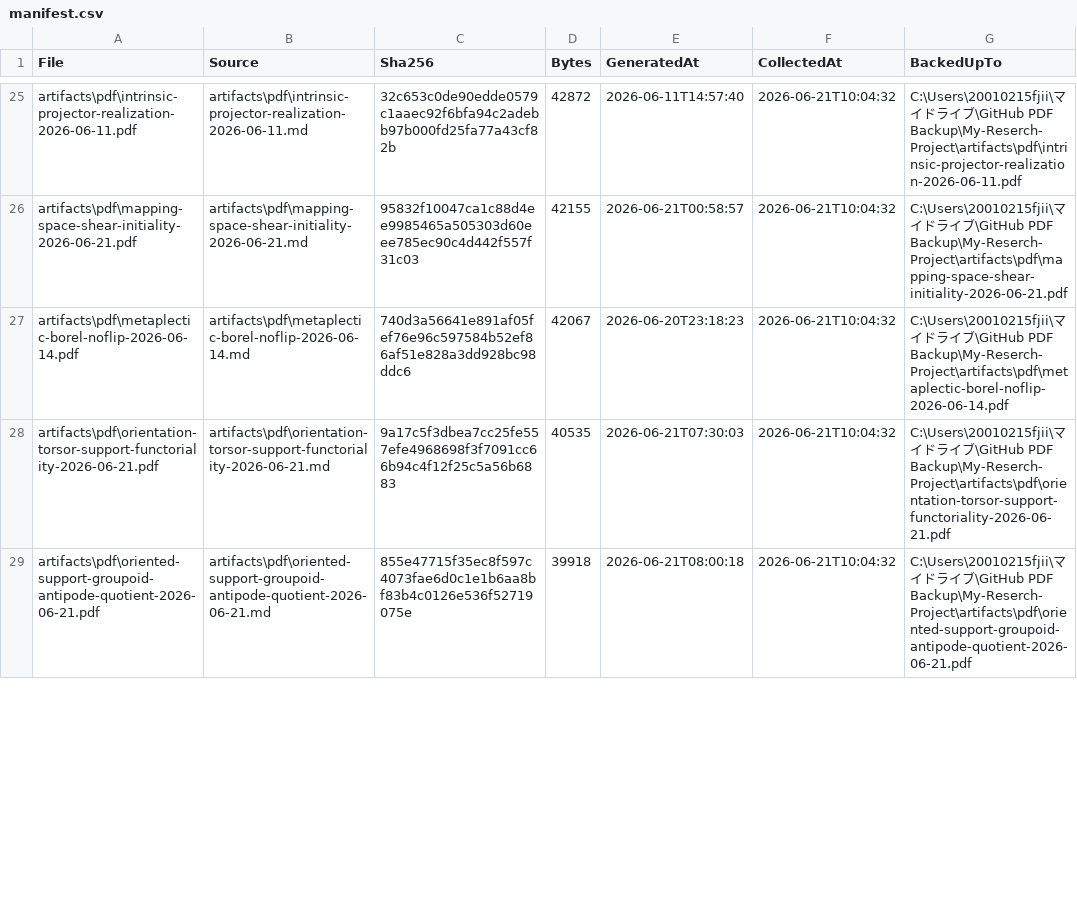
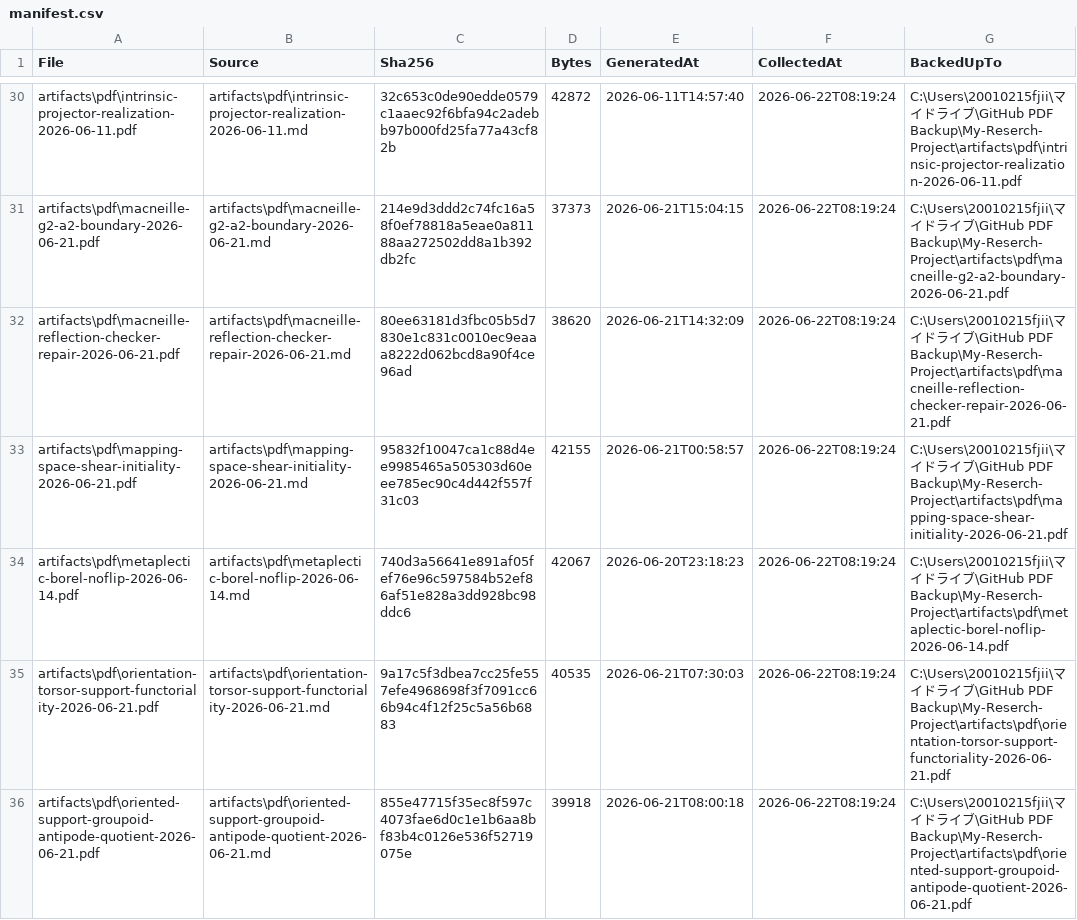
Before and after one commit to jikokennobun/My-Reserch-Project, a CSV file: artifacts/pdf/manifest.csv, drawn as a sheet; only a part is shown, gaps mark what is left out; the diff covers the shown part only.

Commit message:
Record relay sync no-delta check

```diff
--- a/artifacts/pdf/manifest.csv
+++ b/artifacts/pdf/manifest.csv
@@ -25,5 +30,7 @@
-"artifacts\pdf\intrinsic-projector-realization-2026-06-11.pdf","artifacts\pdf\intrinsic-projector-realization-2026-06-11.md","32c653c0de90edde0579c1aaec92f6bfa94c2adebb97b000fd25fa77a43cf82b","42872","2026-06-11T14:57:40","2026-06-21T10:04:32","C:\Users\20010215fjii\マイドライブ\GitHub PDF Backup\My-Reserch-Project\artifacts\pdf\intrinsic-projector-realization-2026-06-11.pdf"
-"artifacts\pdf\mapping-space-shear-initiality-2026-06-21.pdf","artifacts\pdf\mapping-space-shear-initiality-2026-06-21.md","95832f10047ca1c88d4ee9985465a505303d60eee785ec90c4d442f557f31c03","42155","2026-06-21T00:58:57","2026-06-21T10:04:32","C:\Users\20010215fjii\マイドライブ\GitHub PDF Backup\My-Reserch-Project\artifacts\pdf\mapping-space-shear-initiality-2026-06-21.pdf"
-"artifacts\pdf\metaplectic-borel-noflip-2026-06-14.pdf","artifacts\pdf\metaplectic-borel-noflip-2026-06-14.md","740d3a56641e891af05fef76e96c597584b52ef86af51e828a3dd928bc98ddc6","42067","2026-06-20T23:18:23","2026-06-21T10:04:32","C:\Users\20010215fjii\マイドライブ\GitHub PDF Backup\My-Reserch-Project\artifacts\pdf\metaplectic-borel-noflip-2026-06-14.pdf"
-"artifacts\pdf\orientation-torsor-support-functoriality-2026-06-21.pdf","artifacts\pdf\orientation-torsor-support-functoriality-2026-06-21.md","9a17c5f3dbea7cc25fe557efe4968698f3f7091cc66b94c4f12f25c5a56b6883","40535","2026-06-21T07:30:03","2026-06-21T10:04:32","C:\Users\20010215fjii\マイドライブ\GitHub PDF Backup\My-Reserch-Project\artifacts\pdf\orientation-torsor-support-functoriality-2026-06-21.pdf"
-"artifacts\pdf\oriented-support-groupoid-antipode-quotient-2026-06-21.pdf","artifacts\pdf\oriented-support-groupoid-antipode-quotient-2026-06-21.md","855e47715f35ec8f597c4073fae6d0c1e1b6aa8bf83b4c0126e536f52719075e","39918","2026-06-21T08:00:18","2026-06-21T10:04:32","C:\Users\20010215fjii\マイドライブ\GitHub PDF Backup\My-Reserch-Project\artifacts\pdf\oriented-support-groupoid-antipode-quotient-2026-06-21.pdf"
+"artifacts\pdf\intrinsic-projector-realization-2026-06-11.pdf","artifacts\pdf\intrinsic-projector-realization-2026-06-11.md","32c653c0de90edde0579c1aaec92f6bfa94c2adebb97b000fd25fa77a43cf82b","42872","2026-06-11T14:57:40","2026-06-22T08:19:24","C:\Users\20010215fjii\マイドライブ\GitHub PDF Backup\My-Reserch-Project\artifacts\pdf\intrinsic-projector-realization-2026-06-11.pdf"
+"artifacts\pdf\macneille-g2-a2-boundary-2026-06-21.pdf","artifacts\pdf\macneille-g2-a2-boundary-2026-06-21.md","214e9d3ddd2c74fc16a58f0ef78818a5eae0a81188aa272502dd8a1b392db2fc","37373","2026-06-21T15:04:15","2026-06-22T08:19:24","C:\Users\20010215fjii\マイドライブ\GitHub PDF Backup\My-Reserch-Project\artifacts\pdf\macneille-g2-a2-boundary-2026-06-21.pdf"
+"artifacts\pdf\macneille-reflection-checker-repair-2026-06-21.pdf","artifacts\pdf\macneille-reflection-checker-repair-2026-06-21.md","80ee63181d3fbc05b5d7830e1c831c0010ec9eaaa8222d062bcd8a90f4ce96ad","38620","2026-06-21T14:32:09","2026-06-22T08:19:24","C:\Users\20010215fjii\マイドライブ\GitHub PDF Backup\My-Reserch-Project\artifacts\pdf\macneille-reflection-checker-repair-2026-06-21.pdf"
+"artifacts\pdf\mapping-space-shear-initiality-2026-06-21.pdf","artifacts\pdf\mapping-space-shear-initiality-2026-06-21.md","95832f10047ca1c88d4ee9985465a505303d60eee785ec90c4d442f557f31c03","42155","2026-06-21T00:58:57","2026-06-22T08:19:24","C:\Users\20010215fjii\マイドライブ\GitHub PDF Backup\My-Reserch-Project\artifacts\pdf\mapping-space-shear-initiality-2026-06-21.pdf"
+"artifacts\pdf\metaplectic-borel-noflip-2026-06-14.pdf","artifacts\pdf\metaplectic-borel-noflip-2026-06-14.md","740d3a56641e891af05fef76e96c597584b52ef86af51e828a3dd928bc98ddc6","42067","2026-06-20T23:18:23","2026-06-22T08:19:24","C:\Users\20010215fjii\マイドライブ\GitHub PDF Backup\My-Reserch-Project\artifacts\pdf\metaplectic-borel-noflip-2026-06-14.pdf"
+"artifacts\pdf\orientation-torsor-support-functoriality-2026-06-21.pdf","artifacts\pdf\orientation-torsor-support-functoriality-2026-06-21.md","9a17c5f3dbea7cc25fe557efe4968698f3f7091cc66b94c4f12f25c5a56b6883","40535","2026-06-21T07:30:03","2026-06-22T08:19:24","C:\Users\20010215fjii\マイドライブ\GitHub PDF Backup\My-Reserch-Project\artifacts\pdf\orientation-torsor-support-functoriality-2026-06-21.pdf"
+"artifacts\pdf\oriented-support-groupoid-antipode-quotient-2026-06-21.pdf","artifacts\pdf\oriented-support-groupoid-antipode-quotient-2026-06-21.md","855e47715f35ec8f597c4073fae6d0c1e1b6aa8bf83b4c0126e536f52719075e","39918","2026-06-21T08:00:18","2026-06-22T08:19:24","C:\Users\20010215fjii\マイドライブ\GitHub PDF Backup\My-Reserch-Project\artifacts\pdf\oriented-support-groupoid-antipode-quotient-2026-06-21.pdf"
```
Also changed, not shown: 8 added rows, 9 removed rows and 47 edited cells elsewhere in this file, records/logs/chatgpt-share-state.csv, 2 other files.
